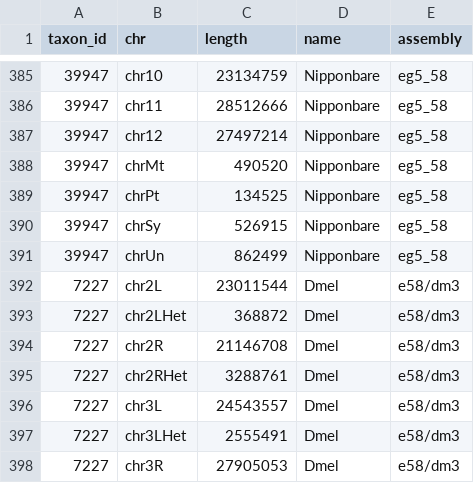
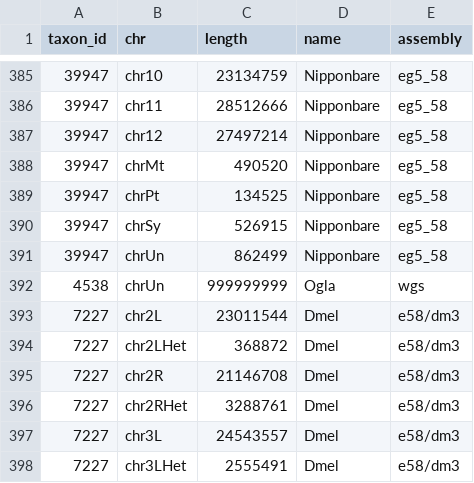
Before and after one commit to wang-q/alignDB, a CSV file: init/chr_length.csv, drawn as a sheet; only a part is shown, gaps mark what is left out; the shorter side is filled out with more unchanged rows; the diff names each change by its address in the sheet, - before the commit and + after, or states it on an @@ line.

Commit message:
Add Oryza glaberrima (Ogla), African rice

```diff
--- a/init/chr_length.csv
+++ b/init/chr_length.csv
+row 392: 4538 | chrUn | 999999999 | Ogla | wgs
```
